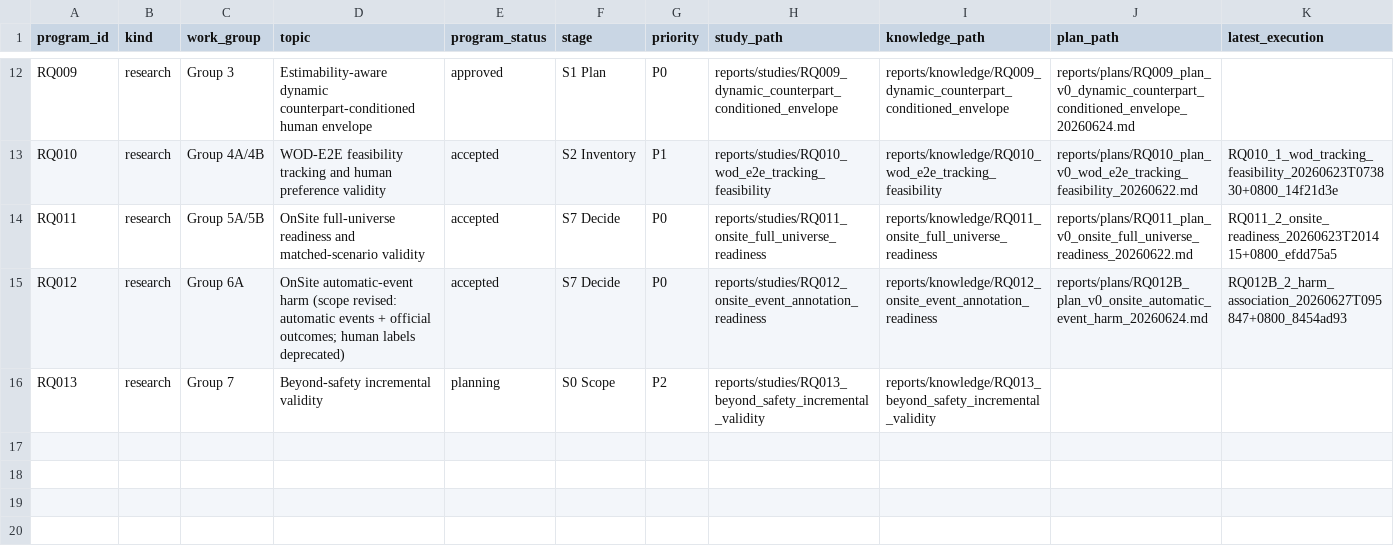
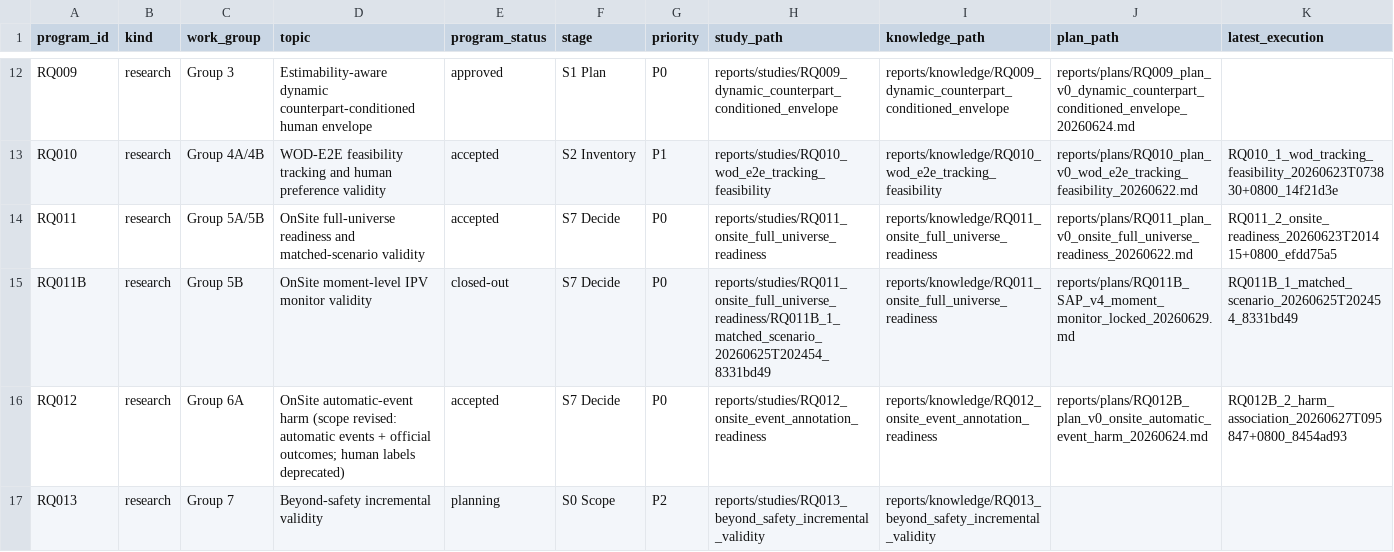
Before and after one commit to zxc-tju/ipv_estimation, a CSV file: reports/knowledge/rq_progress_registry.csv, drawn as a sheet; only a part is shown, gaps mark what is left out; rows hold the shown columns only; the diff names each change by its address in the sheet, - before the commit and + after, or states it on an @@ line.

```diff
--- a/reports/knowledge/rq_progress_registry.csv
+++ b/reports/knowledge/rq_progress_registry.csv
+row 15: RQ011B | research | Group 5B | OnSite moment-level IPV monitor validity | closed-out | S7 Decide | P0 | reports/studies/RQ011_onsite_full_universe_readiness/RQ011B_1_matched_scenario_20260625T202454_8331bd49 | reports/knowledge/RQ011_onsite_full_universe_readiness | reports/plans/RQ011B_SAP_v4_moment_monitor_locked_20260629.md | RQ011B_1_matched_scenario_20260625T202454_8331bd49
```
Also changed, not shown: 14 other files.
